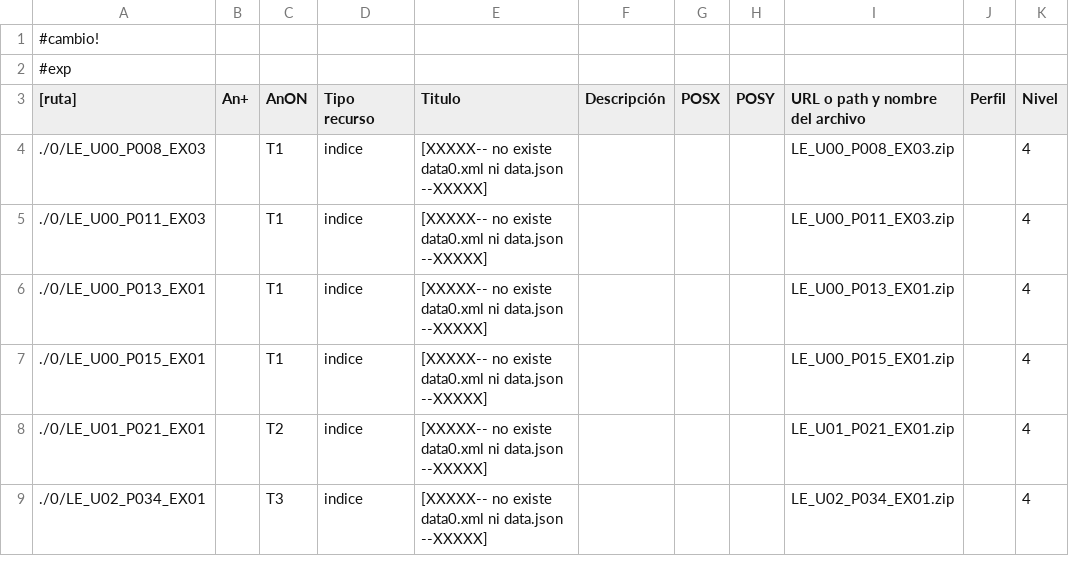
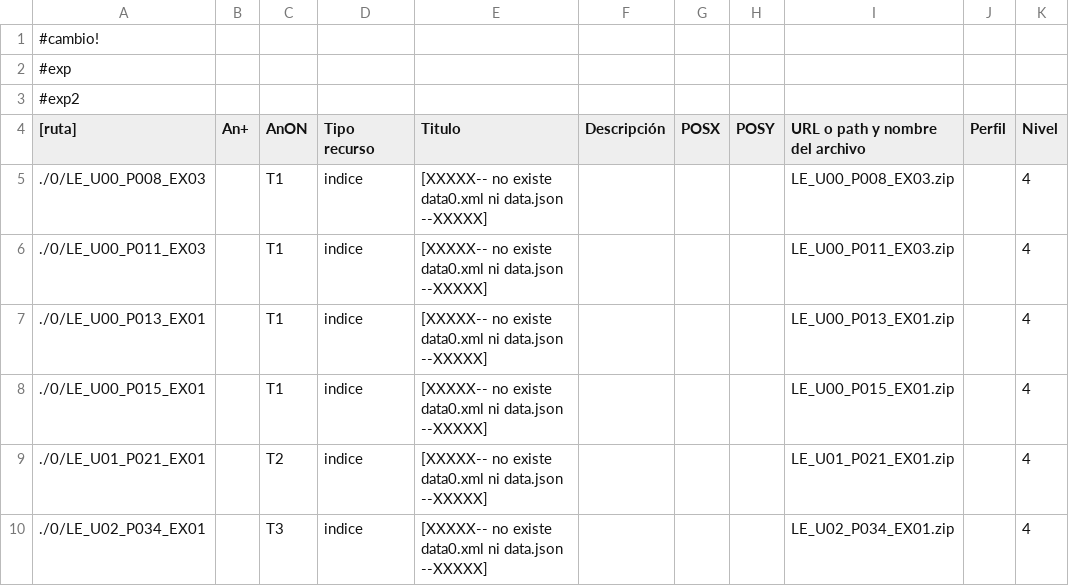
Before and after one commit to meiven/bash_scripts, a CSV file: tor.csv, drawn as a sheet; only a part is shown; the diff names each change by its address in the sheet, - before the commit and + after, or states it on an @@ line.

Commit message:
exp2

```diff
--- a/tor.csv
+++ b/tor.csv
+row 3: #exp2
```
